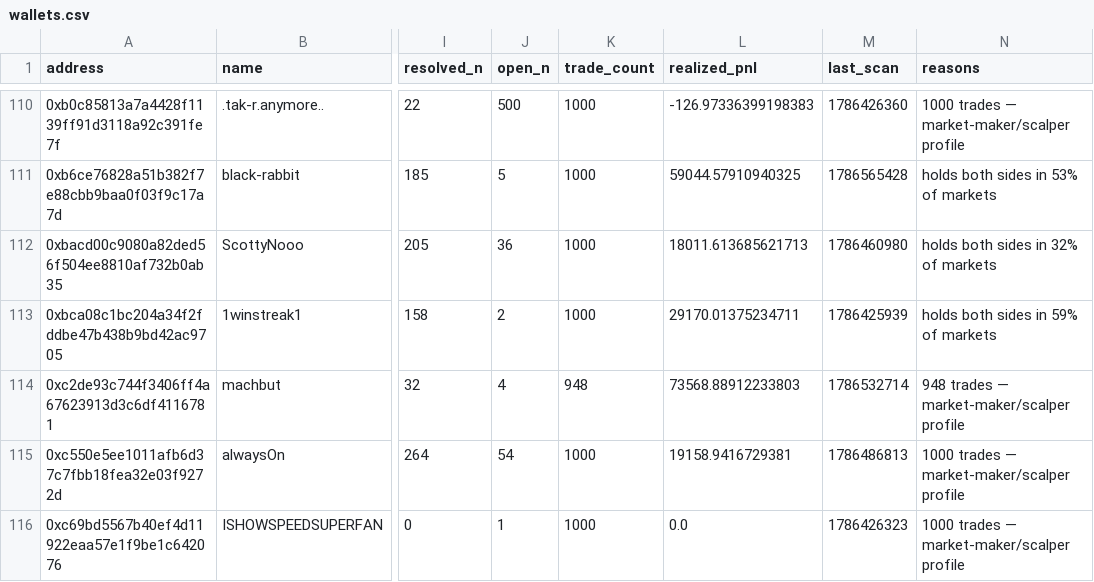
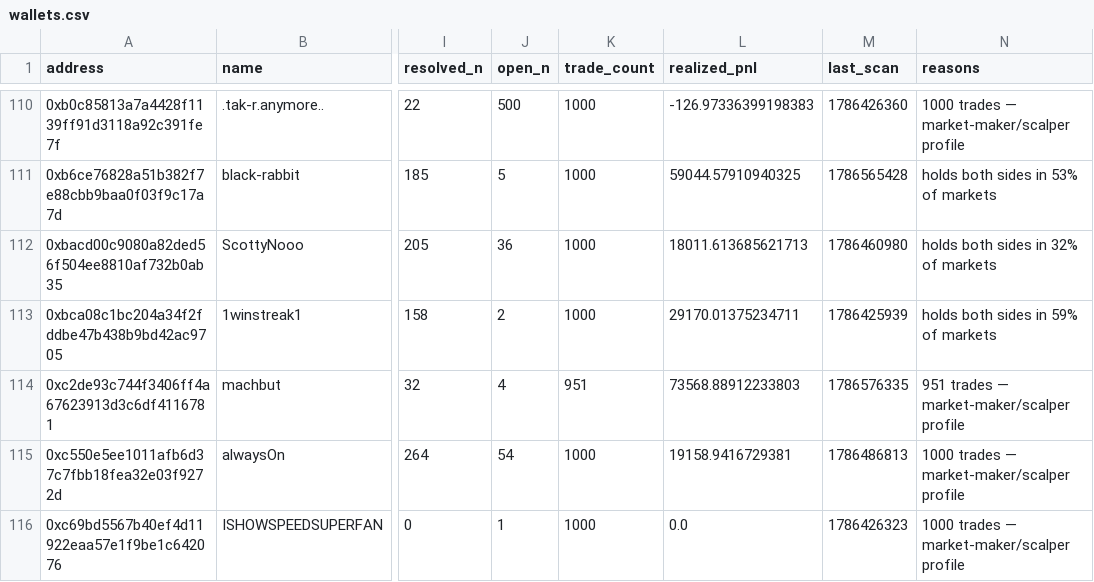
Before and after one commit to sophie-nguyenthuthuy/polycopy, a CSV file: data/wallets.csv, drawn as a sheet; only a part is shown, gaps mark what is left out; the diff names each change by its address in the sheet, - before the commit and + after, or states it on an @@ line.

```diff
--- a/data/wallets.csv
+++ b/data/wallets.csv
-K114 (trade_count): 948
+K114 (trade_count): 951
-M114 (last_scan): 1786532714
+M114 (last_scan): 1786576335
-N114 (reasons): 948 trades — market-maker/scalper profile
+N114 (reasons): 951 trades — market-maker/scalper profile
```
Also changed, not shown: data/fills.csv, data/qualified_trades.csv, 2 other files.
